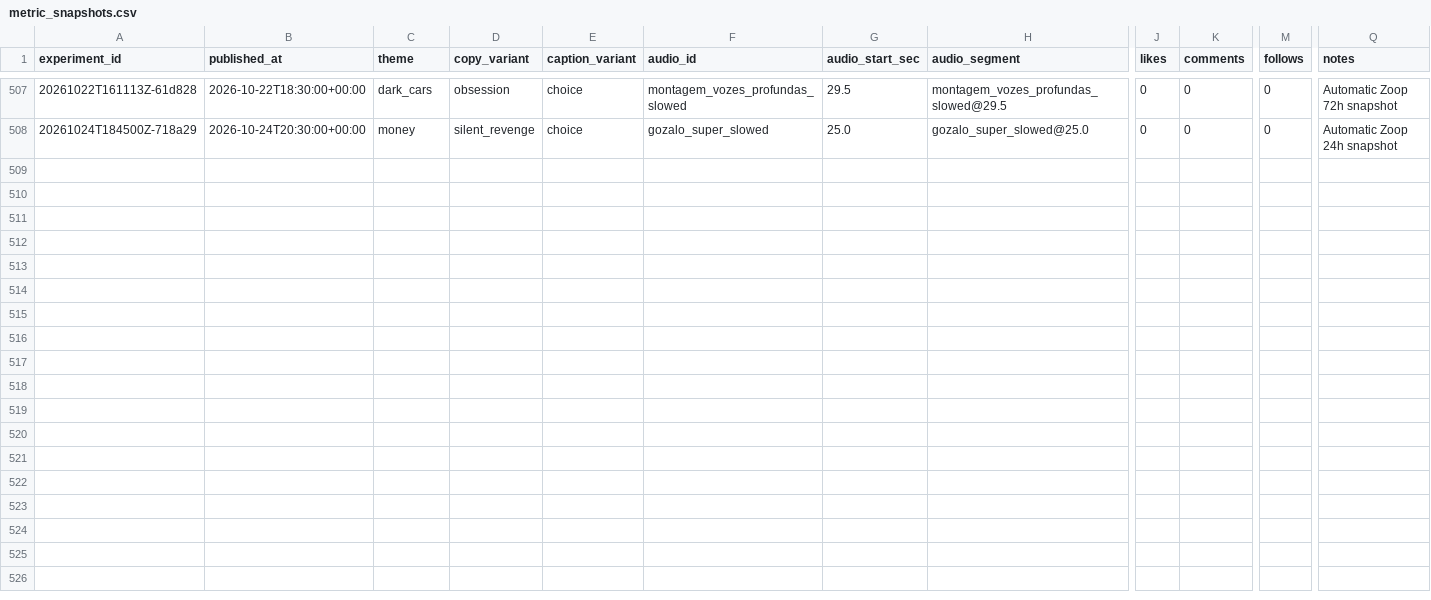
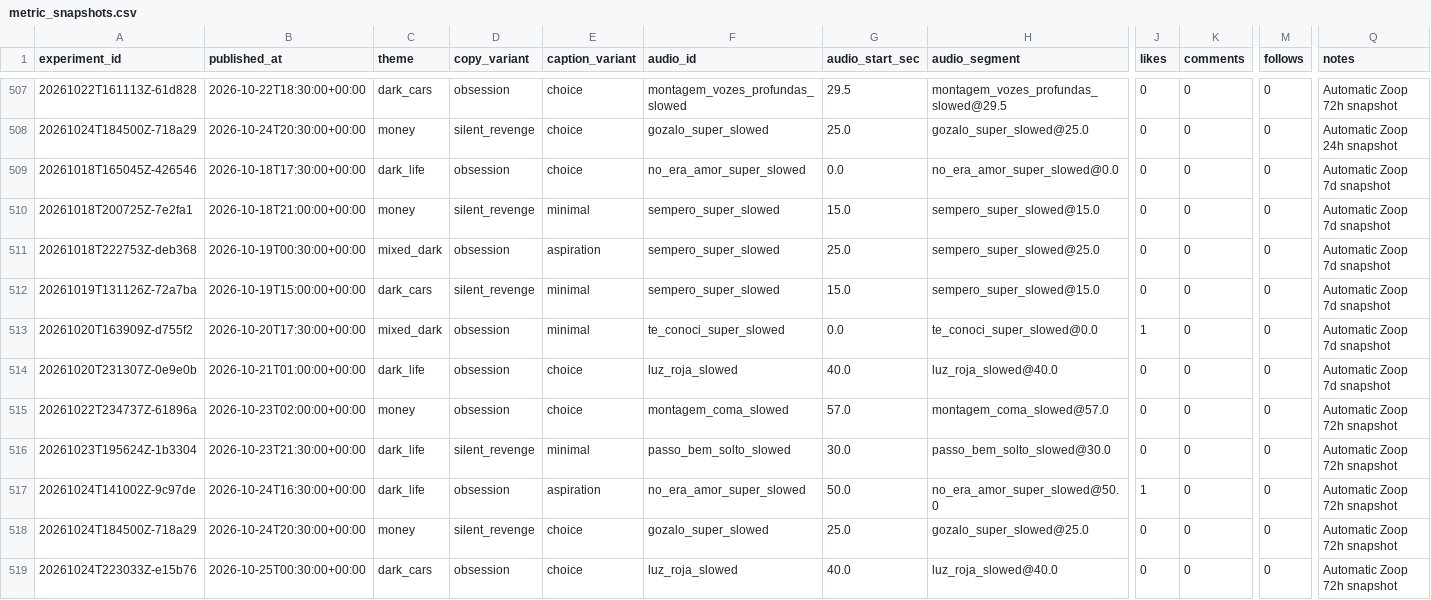
Before and after one commit to Wahb-tech/video-pipeline, a CSV file: data/metric_snapshots.csv, drawn as a sheet; only a part is shown, gaps mark what is left out; rows hold the shown columns only; the diff names each change by its address in the sheet, - before the commit and + after, or states it on an @@ line.

```diff
--- a/data/metric_snapshots.csv
+++ b/data/metric_snapshots.csv
+row 509: 20261018T165045Z-426546 | 2026-10-18T17:30:00+00:00 | dark_life | obsession | choice | no_era_amor_super_slowed | 0.0 | no_era_amor_super_slowed@0.0 | 0 | 0 | 0 | Automatic Zoop 7d snapshot
+row 510: 20261018T200725Z-7e2fa1 | 2026-10-18T21:00:00+00:00 | money | silent_revenge | minimal | sempero_super_slowed | 15.0 | sempero_super_slowed@15.0 | 0 | 0 | 0 | Automatic Zoop 7d snapshot
+row 511: 20261018T222753Z-deb368 | 2026-10-19T00:30:00+00:00 | mixed_dark | obsession | aspiration | sempero_super_slowed | 25.0 | sempero_super_slowed@25.0 | 0 | 0 | 0 | Automatic Zoop 7d snapshot
+row 512: 20261019T131126Z-72a7ba | 2026-10-19T15:00:00+00:00 | dark_cars | silent_revenge | minimal | sempero_super_slowed | 15.0 | sempero_super_slowed@15.0 | 0 | 0 | 0 | Automatic Zoop 7d snapshot
+row 513: 20261020T163909Z-d755f2 | 2026-10-20T17:30:00+00:00 | mixed_dark | obsession | minimal | te_conoci_super_slowed | 0.0 | te_conoci_super_slowed@0.0 | 1 | 0 | 0 | Automatic Zoop 7d snapshot
+row 514: 20261020T231307Z-0e9e0b | 2026-10-21T01:00:00+00:00 | dark_life | obsession | choice | luz_roja_slowed | 40.0 | luz_roja_slowed@40.0 | 0 | 0 | 0 | Automatic Zoop 7d snapshot
+row 515: 20261022T234737Z-61896a | 2026-10-23T02:00:00+00:00 | money | obsession | choice | montagem_coma_slowed | 57.0 | montagem_coma_slowed@57.0 | 0 | 0 | 0 | Automatic Zoop 72h snapshot
+row 516: 20261023T195624Z-1b3304 | 2026-10-23T21:30:00+00:00 | dark_life | silent_revenge | minimal | passo_bem_solto_slowed | 30.0 | passo_bem_solto_slowed@30.0 | 0 | 0 | 0 | Automatic Zoop 72h snapshot
+row 517: 20261024T141002Z-9c97de | 2026-10-24T16:30:00+00:00 | dark_life | obsession | aspiration | no_era_amor_super_slowed | 50.0 | no_era_amor_super_slowed@50.0 | 1 | 0 | 0 | Automatic Zoop 72h snapshot
+row 518: 20261024T184500Z-718a29 | 2026-10-24T20:30:00+00:00 | money | silent_revenge | choice | gozalo_super_slowed | 25.0 | gozalo_super_slowed@25.0 | 0 | 0 | 0 | Automatic Zoop 72h snapshot
+row 519: 20261024T223033Z-e15b76 | 2026-10-25T00:30:00+00:00 | dark_cars | obsession | choice | luz_roja_slowed | 40.0 | luz_roja_slowed@40.0 | 0 | 0 | 0 | Automatic Zoop 72h snapshot
```
Also changed, not shown: data/published_posts.csv, 2 other files.
